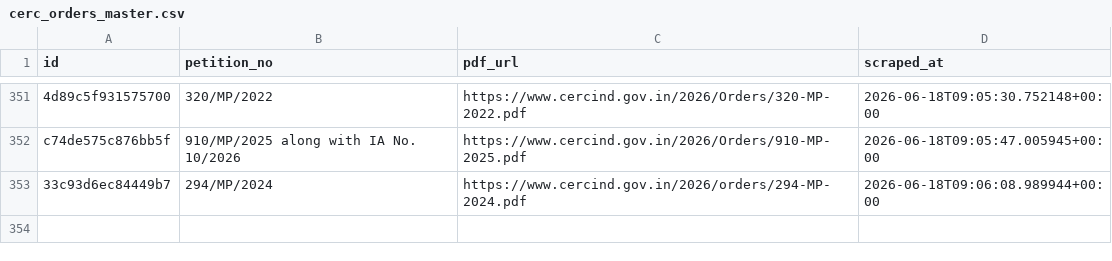
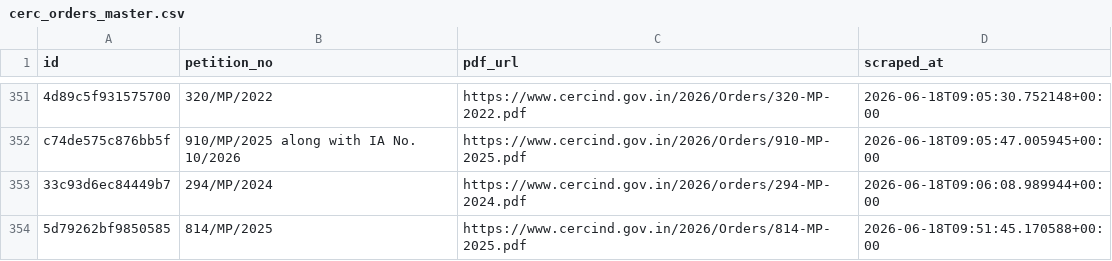
Before and after one commit to anannya-pramank/trilegal-cerc-updates, a CSV file: cerc/cerc_orders_master.csv, drawn as a sheet; only a part is shown, gaps mark what is left out; the diff names each change by its address in the sheet, - before the commit and + after, or states it on an @@ line.

```diff
--- a/cerc/cerc_orders_master.csv
+++ b/cerc/cerc_orders_master.csv
+row 354: 5d79262bf9850585 | 814/MP/2025 | https://www.cercind.gov.in/2026/Orders/814-MP-2025.pdf | 2026-06-18T09:51:45.170588+00:00
```
Also changed, not shown: 2 other files.
